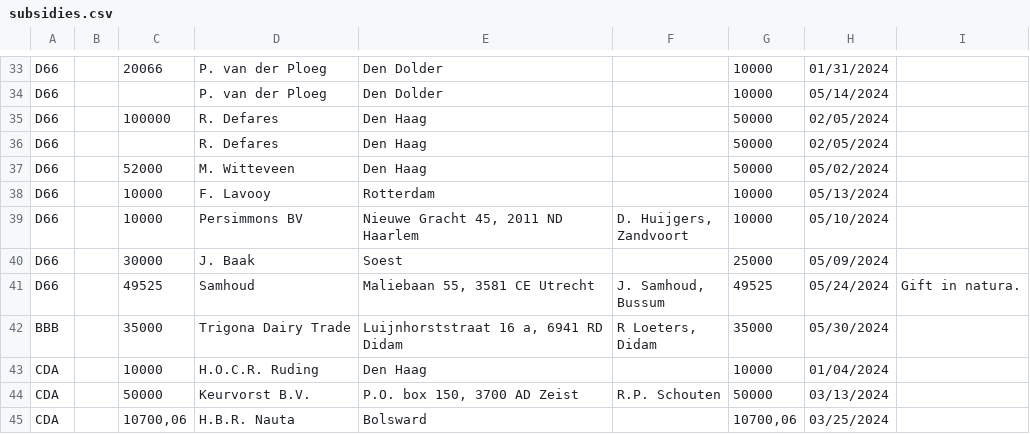
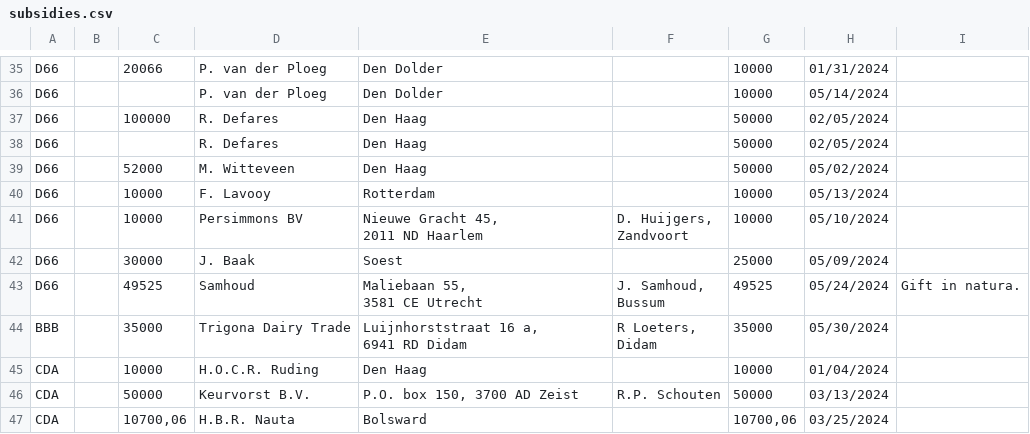
Before and after one commit to openstate/ro-pp-subsidies, a CSV file: subsidies.csv, drawn as a sheet; only a part is shown, gaps mark what is left out; the diff covers the shown part only.

```diff
--- a/subsidies.csv
+++ b/subsidies.csv
@@ -42,9 +45,12 @@ D66,,52000,M. Witteveen,Den Haag,,50000,05/02/2024,
 D66,,10000,F. Lavooy ,Rotterdam,,10000,05/13/2024,
-D66,,10000,Persimmons BV ,"Nieuwe Gracht 45, 2011 ND Haarlem","D. Huijgers,
-Zandvoort",10000,05/10/2024,
+D66,,10000,Persimmons BV ,"Nieuwe Gracht 45,
+2011 ND Haarlem","D. Huijgers,
+Zandvoort",10000,05/10/2024,
 D66,,30000,J. Baak,Soest,,25000,05/09/2024,
-D66,,49525,Samhoud,"Maliebaan 55, 3581 CE Utrecht","J. Samhoud,
-Bussum",49525,05/24/2024,Gift in natura.
-BBB,,35000,Trigona Dairy Trade ,"Luijnhorststraat 16 a, 6941 RD Didam","R Loeters,
-Didam",35000,05/30/2024,
+D66,,49525,Samhoud,"Maliebaan 55,
+3581 CE Utrecht","J. Samhoud,
+Bussum",49525,05/24/2024,Gift in natura.
+BBB,,35000,Trigona Dairy Trade ,"Luijnhorststraat 16 a,
+6941 RD Didam","R Loeters,
+Didam",35000,05/30/2024,
 CDA,,10000,H.O.C.R. Ruding,Den Haag,,10000,01/04/2024,
```
Also changed, not shown: 13 added rows, 1 moved row and 13 edited cells elsewhere in this file.
